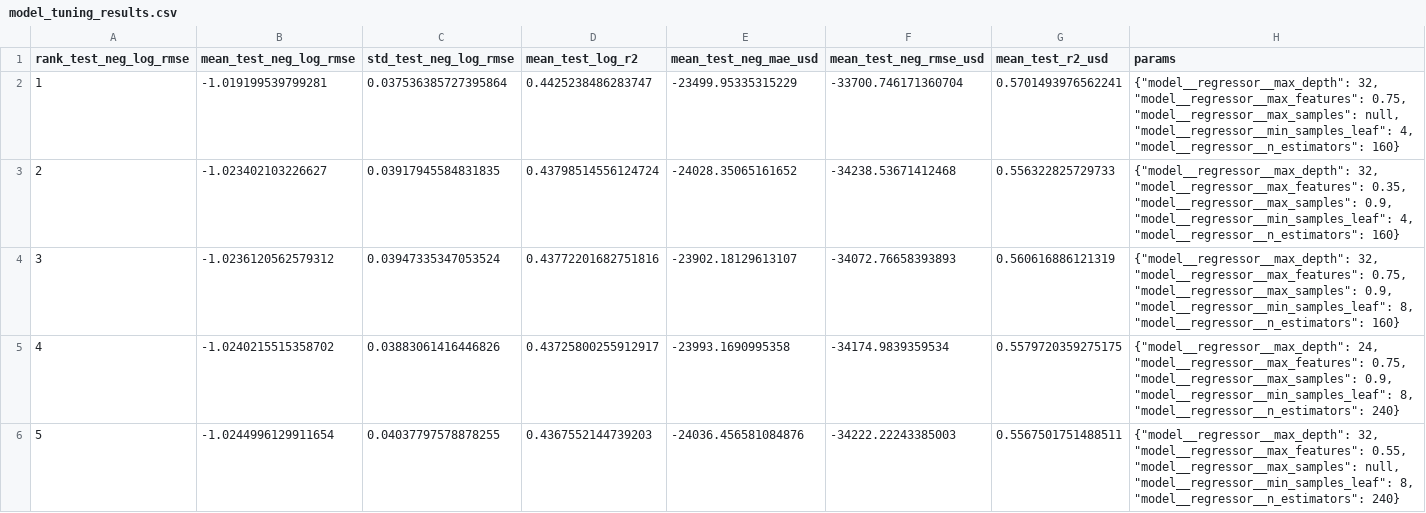
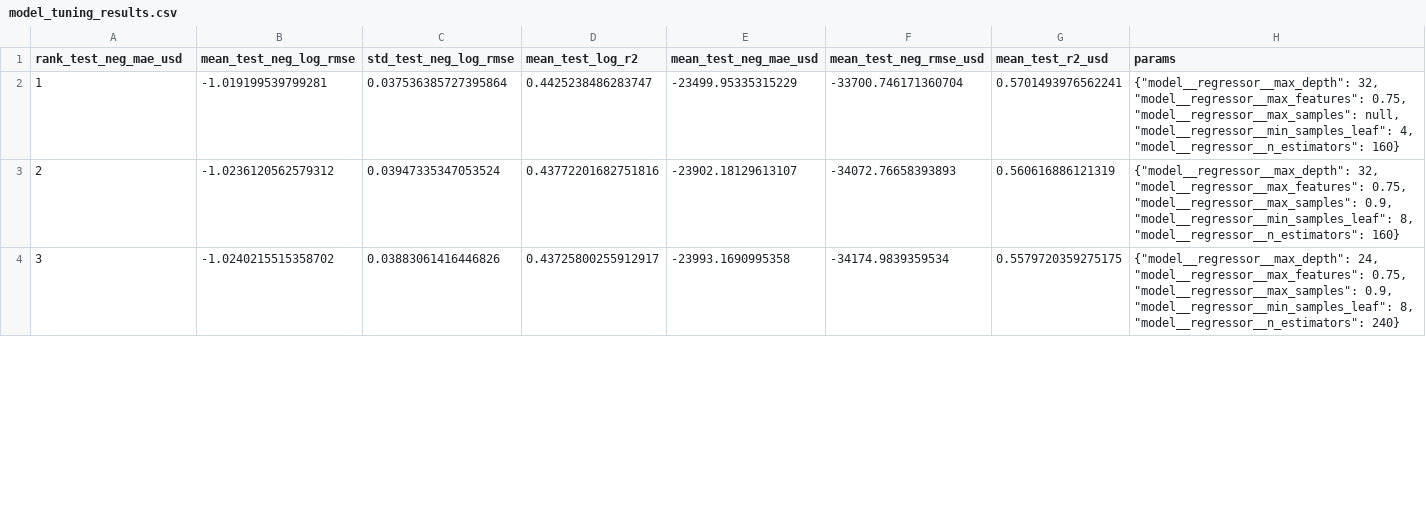
Before and after one commit to chaeeunwang/pangyo_10ban_4jo, a CSV file: data/processed/model_tuning_results.csv, drawn as a sheet; only a part is shown; the diff covers the shown part only.

```diff
--- a/data/processed/model_tuning_results.csv
+++ b/data/processed/model_tuning_results.csv
@@ -1,6 +1,4 @@
-rank_test_neg_log_rmse,mean_test_neg_log_rmse,std_test_neg_log_rmse,mean_test_log_r2,mean_test_neg_mae_usd,mean_test_neg_rmse_usd,mean_test_r2_usd,params
+rank_test_neg_mae_usd,mean_test_neg_log_rmse,std_test_neg_log_rmse,mean_test_log_r2,mean_test_neg_mae_usd,mean_test_neg_rmse_usd,mean_test_r2_usd,params
 1,-1.019199539799281,0.037536385727395864,0.4425238486283747,-23499.95335315229,-33700.746171360704,0.5701493976562241,"{""model__regressor__max_depth"": 32, ""model__regressor__max_features"": 0.75, ""model__regressor__max_samples"": null, ""model__regressor__min_samples_leaf"": 4, ""model__regressor__n_estimators"": 160}"
-2,-1.023402103226627,0.03917945584831835,0.43798514556124724,-24028.35065161652,-34238.53671412468,0.556322825729733,"{""model__regressor__max_depth"": 32, ""model__regressor__max_features"": 0.35, ""model__regressor__max_samples"": 0.9, ""model__regressor__min_samples_leaf"": 4, ""model__regressor__n_estimators"": 160}"
-3,-1.0236120562579312,0.03947335347053524,0.43772201682751816,-23902.18129613107,-34072.76658393893,0.560616886121319,"{""model__regressor__max_depth"": 32, ""model__regressor__max_features"": 0.75, ""model__regressor__max_samples"": 0.9, ""model__regressor__min_samples_leaf"": 8, ""model__regressor__n_estimators"": 160}"
-4,-1.0240215515358702,0.03883061416446826,0.43725800255912917,-23993.1690995358,-34174.9839359534,0.5579720359275175,"{""model__regressor__max_depth"": 24, ""model__regressor__max_features"": 0.75, ""model__regressor__max_samples"": 0.9, ""model__regressor__min_samples_leaf"": 8, ""model__regressor__n_estimators"": 240}"
-5,-1.0244996129911654,0.04037797578878255,0.4367552144739203,-24036.456581084876,-34222.22243385003,0.5567501751488511,"{""model__regressor__max_depth"": 32, ""model__regressor__max_features"": 0.55, ""model__regressor__max_samples"": null, ""model__regressor__min_samples_leaf"": 8, ""model__regressor__n_estimators"": 240}"
+2,-1.0236120562579312,0.03947335347053524,0.43772201682751816,-23902.18129613107,-34072.76658393893,0.560616886121319,"{""model__regressor__max_depth"": 32, ""model__regressor__max_features"": 0.75, ""model__regressor__max_samples"": 0.9, ""model__regressor__min_samples_leaf"": 8, ""model__regressor__n_estimators"": 160}"
+3,-1.0240215515358702,0.03883061416446826,0.43725800255912917,-23993.1690995358,-34174.9839359534,0.5579720359275175,"{""model__regressor__max_depth"": 24, ""model__regressor__max_features"": 0.75, ""model__regressor__max_samples"": 0.9, ""model__regressor__min_samples_leaf"": 8, ""model__regressor__n_estimators"": 240}"
```
Also changed, not shown: 2 added rows and 1 edited cell elsewhere in this file, data/processed/model_metrics.csv, data/processed/salary_feature_importance.csv, 5 other files.
